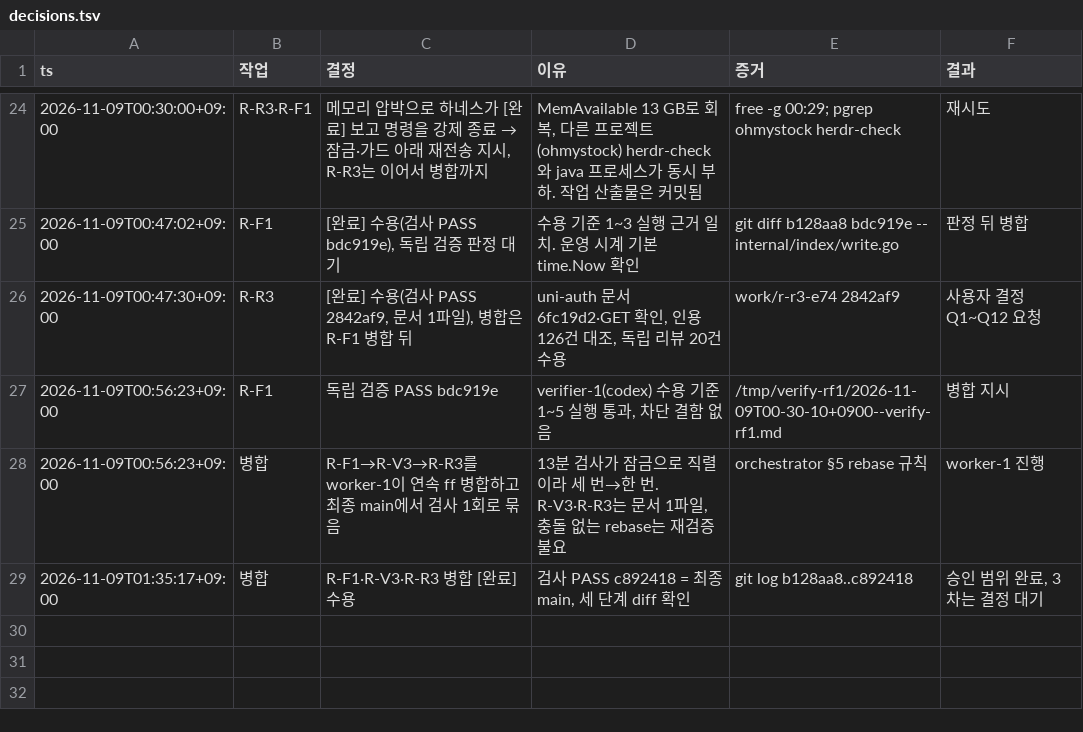
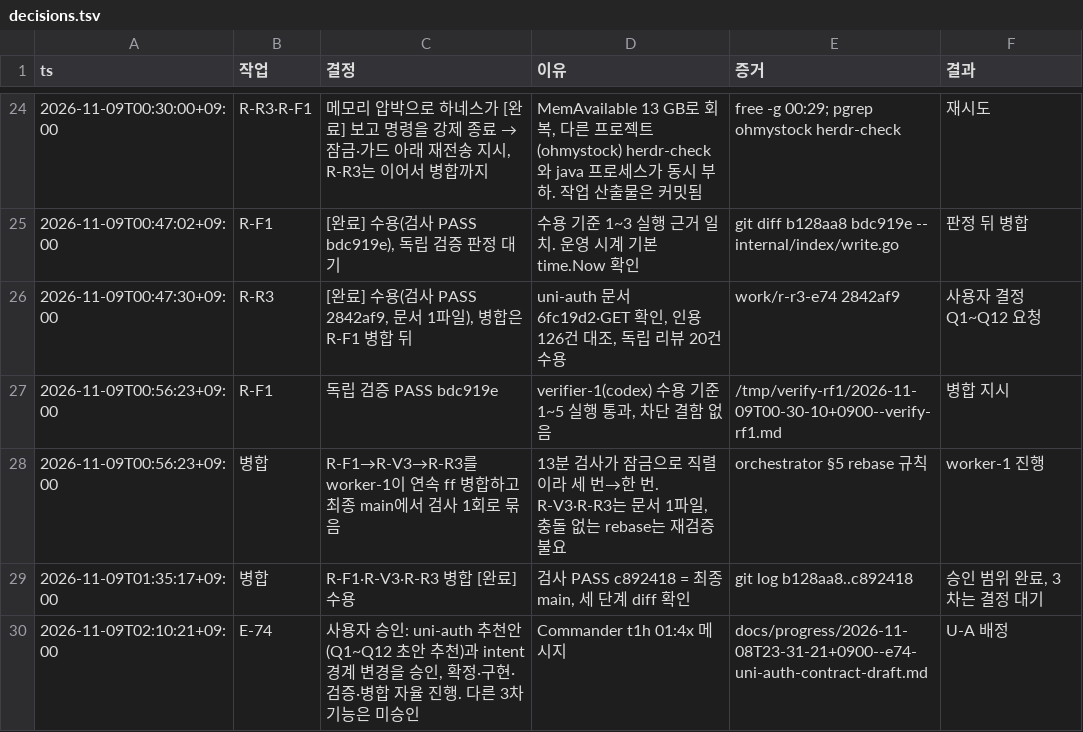
Before and after one commit to taison-hwang/oh-my-manhwabbang, a TSV file: docs/status/decisions.tsv, drawn as a sheet; only a part is shown, gaps mark what is left out.

```diff
--- a/docs/status/decisions.tsv
+++ b/docs/status/decisions.tsv
@@ -29 +29,2 @@ ts	작업	결정	이유	증거	결과
 2026-11-09T01:35:17+09:00	병합	R-F1·R-V3·R-R3 병합 [완료] 수용	검사 PASS c892418 = 최종 main, 세 단계 diff 확인	git log b128aa8..c892418	승인 범위 완료, 3차는 결정 대기
+2026-11-09T02:10:21+09:00	E-74	사용자 승인: uni-auth 추천안(Q1~Q12 초안 추천)과 intent 경계 변경을 승인, 확정·구현·검증·병합 자율 진행. 다른 3차 기능은 미승인	Commander t1h 01:4x 메시지	docs/progress/2026-11-08T23-31-21+0900--e74-uni-auth-contract-draft.md	U-A 배정
```
Also changed, not shown: 2 other files.
